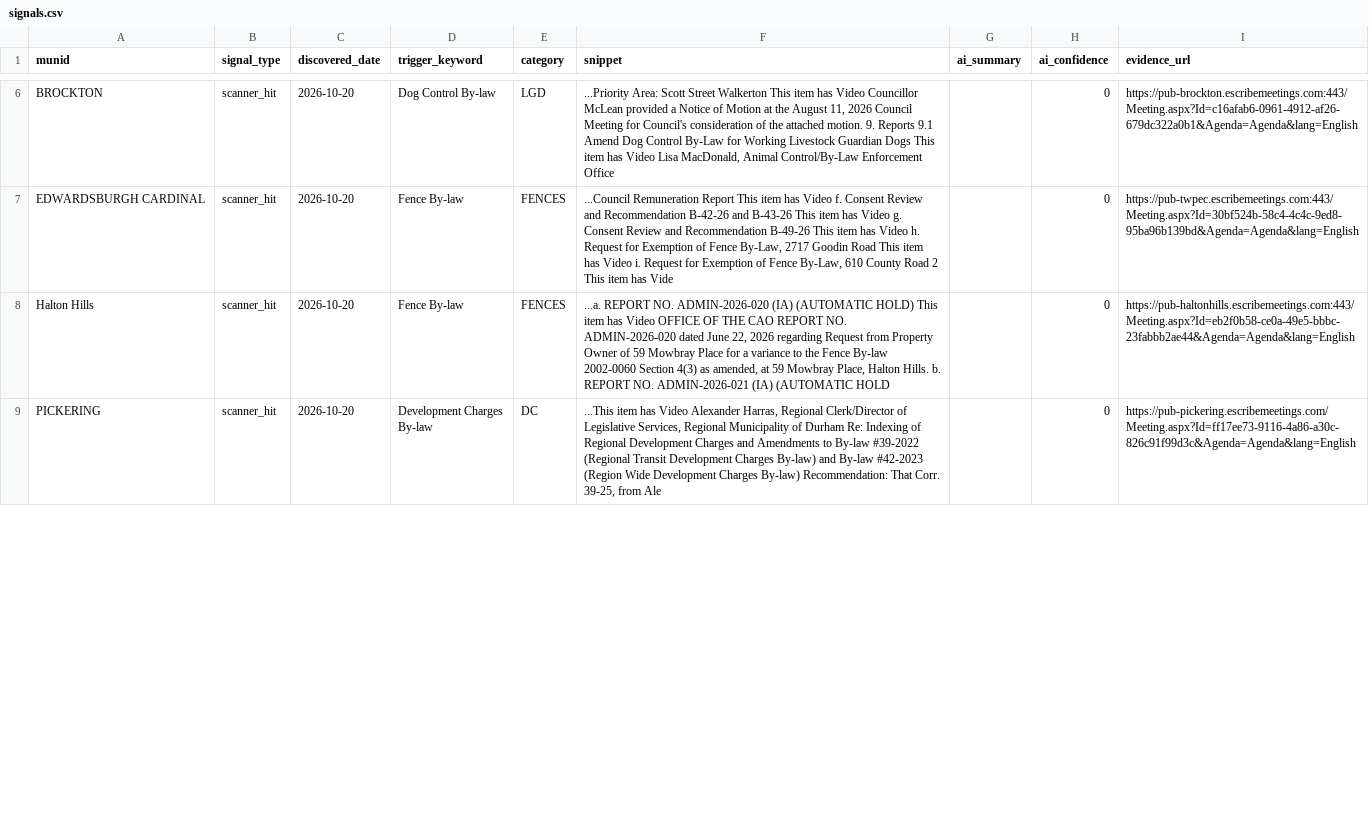
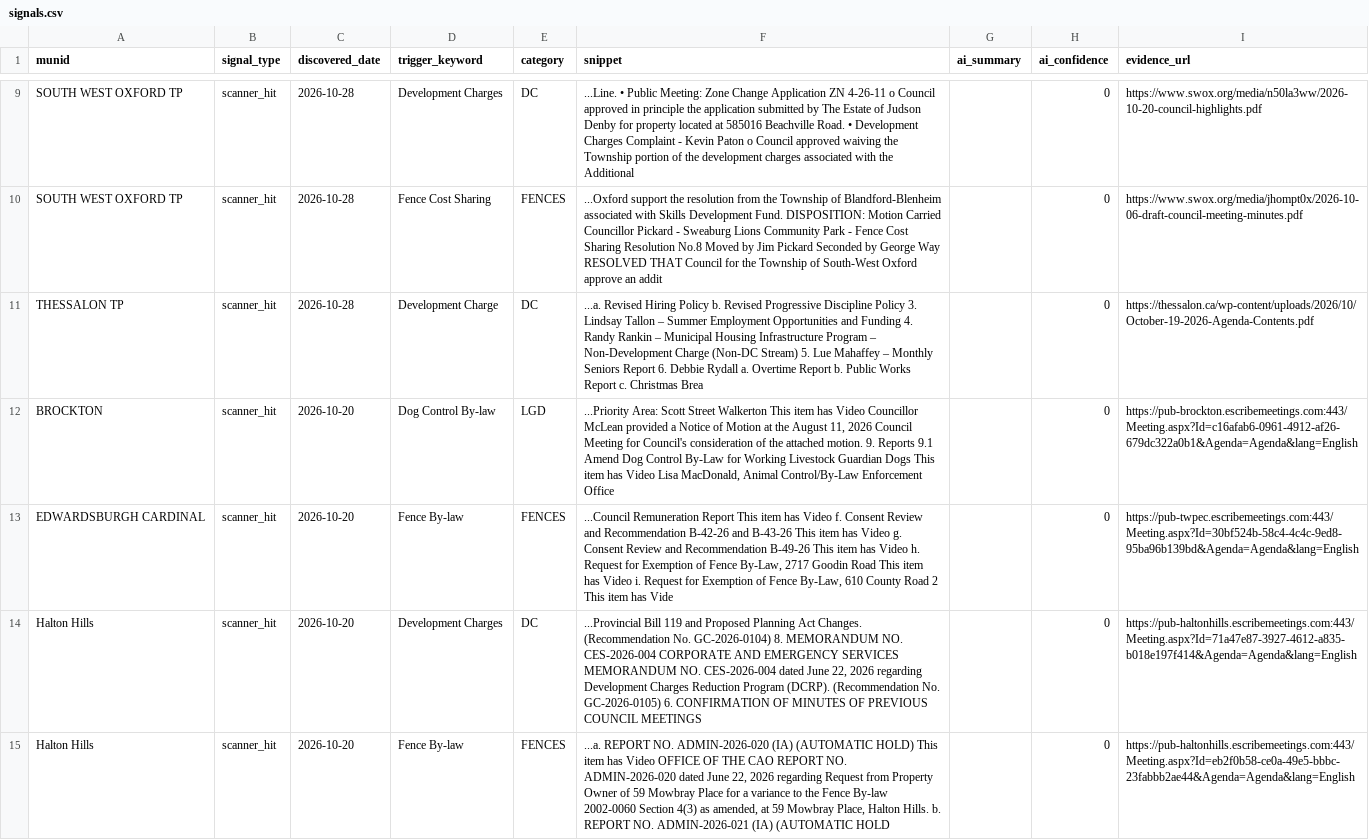
Before and after one commit to BLeFort2025/county-bylaw-maps, a CSV file: signals/signals.csv, drawn as a sheet; only a part is shown, gaps mark what is left out; the shorter side is filled out with more unchanged rows; the diff covers the shown part only; the diff names each change by its address in the sheet, - before the commit and + after, or states it on an @@ line.

Commit message:
Add core Development Charges keywords, harden 180-day date parser, and unfreeze stale portal URLs

```diff
--- a/signals/signals.csv
+++ b/signals/signals.csv
+row 9: SOUTH WEST OXFORD TP | scanner_hit | 2026-10-28 | Development Charges | DC | ...Line. • Public Meeting: Zone Change Application ZN 4-26-11 o Council approved in principle the application submitted by The Estate of Judson Denby for property located at 585016 Beachville Road. • Development Charges Complaint - Kevin Paton o Council approved waiving the Township portion of the development charges associated with the Additional |  | 0 | https://www.swox.org/media/n50la3ww/2026-10-20-council-highlights.pdf
+row 10: SOUTH WEST OXFORD TP | scanner_hit | 2026-10-28 | Fence Cost Sharing | FENCES | ...Oxford support the resolution from the Township of Blandford-Blenheim associated with Skills Development Fund. DISPOSITION: Motion Carried Councillor Pickard - Sweaburg Lions Community Park - Fence Cost Sharing Resolution No.8 Moved by Jim Pickard Seconded by George Way RESOLVED THAT Council for the Township of South-West Oxford approve an addit |  | 0 | https://www.swox.org/media/jhompt0x/2026-10-06-draft-council-meeting-minutes.pdf
+row 11: THESSALON TP | scanner_hit | 2026-10-28 | Development Charge | DC | ...a. Revised Hiring Policy b. Revised Progressive Discipline Policy 3. Lindsay Tallon – Summer Employment Opportunities and Funding 4. Randy Rankin – Municipal Housing Infrastructure Program – Non-Development Charge (Non-DC Stream) 5. Lue Mahaffey – Monthly Seniors Report 6. Debbie Rydall a. Overtime Report b. Public Works Report c. Christmas Brea |  | 0 | https://thessalon.ca/wp-content/uploads/2026/10/October-19-2026-Agenda-Contents.pdf
+row 14: Halton Hills | scanner_hit | 2026-10-20 | Development Charges | DC | ...Provincial Bill 119 and Proposed Planning Act Changes. (Recommendation No. GC-2026-0104) 8. MEMORANDUM NO. CES-2026-004 CORPORATE AND EMERGENCY SERVICES MEMORANDUM NO. CES-2026-004 dated June 22, 2026 regarding Development Charges Reduction Program (DCRP). (Recommendation No. GC-2026-0105) 6. CONFIRMATION OF MINUTES OF PREVIOUS COUNCIL MEETINGS |  | 0 | https://pub-haltonhills.escribemeetings.com:443/Meeting.aspx?Id=71a47e87-3927-4612-a835-b018e197f414&Agenda=Agenda&lang=English
```
Also changed, not shown: 7 added rows, 3 removed rows and 1 moved row elsewhere in this file, 7 other files.
